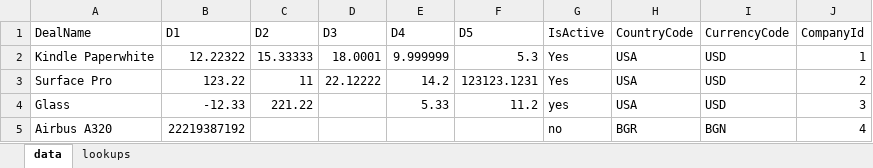
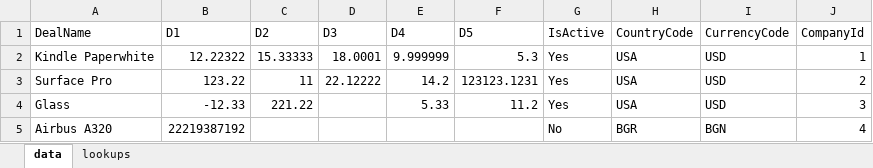
Before and after one commit to strongholder/dealpipe, an Excel workbook: files/valid.xlsx, sheet data, drawn as a sheet; values as stored, in another font and other column widths than the file's, no borders; the diff names each change by its address in the sheet, - before the commit and + after, or states it on an @@ line.

Commit message:
Migrate validation to pandera
* Simplify schema validation and transformation by moving from great
expectations to pandera.
* Extract most of the code out of the solids in separate modules
* Increase test coverage

```diff
--- a/files/valid.xlsx (sheet data)
+++ b/files/valid.xlsx (sheet data)
-G4 (IsActive): yes
+G4 (IsActive): Yes
-G5 (IsActive): no
+G5 (IsActive): No
```
Also changed, not shown: 35 other files.
